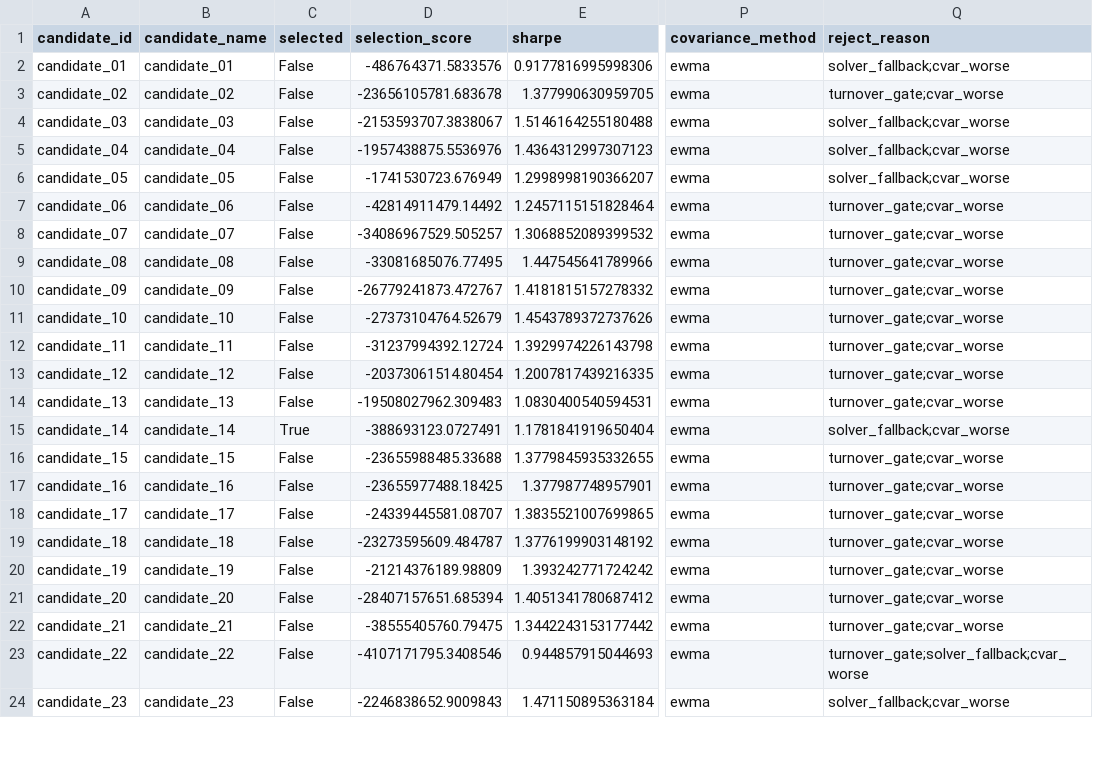
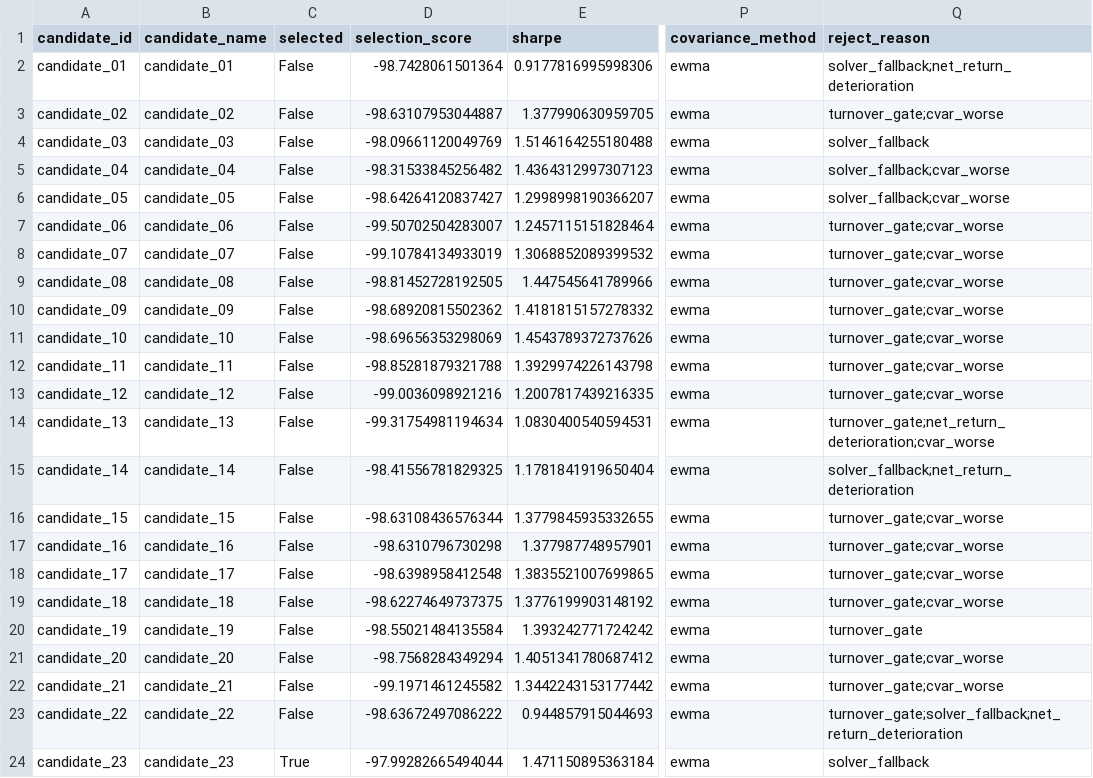
Before and after one commit to ericxuzhesheng/Relaxed-Risk-Parity-Research, a CSV file: results/tables/convex_adaptive_improvement_candidates.csv, drawn as a sheet; only a part is shown, gaps mark what is left out; the diff covers the shown part only; the diff names each change by its address in the sheet, - before the commit and + after, or states it on an @@ line.

```diff
--- a/results/tables/convex_adaptive_improvement_candidates.csv
+++ b/results/tables/convex_adaptive_improvement_candidates.csv
-D2 (selection_score): -486764371.5833576
+D2 (selection_score): -98.7428061501364
-Q2 (reject_reason): solver_fallback;cvar_worse
+Q2 (reject_reason): solver_fallback;net_return_deterioration
-D3 (selection_score): -23656105781.683678
+D3 (selection_score): -98.63107953044887
-D4 (selection_score): -2153593707.3838067
+D4 (selection_score): -98.09661120049769
-Q4 (reject_reason): solver_fallback;cvar_worse
+Q4 (reject_reason): solver_fallback
-D5 (selection_score): -1957438875.5536976
+D5 (selection_score): -98.31533845256482
-D6 (selection_score): -1741530723.676949
+D6 (selection_score): -98.64264120837427
-D7 (selection_score): -42814911479.14492
+D7 (selection_score): -99.50702504283007
-D8 (selection_score): -34086967529.505257
+D8 (selection_score): -99.10784134933019
-D9 (selection_score): -33081685076.77495
+D9 (selection_score): -98.81452728192505
-D10 (selection_score): -26779241873.472767
+D10 (selection_score): -98.68920815502362
-D11 (selection_score): -27373104764.52679
+D11 (selection_score): -98.69656353298069
-D12 (selection_score): -31237994392.12724
+D12 (selection_score): -98.85281879321788
-D13 (selection_score): -20373061514.80454
+D13 (selection_score): -99.0036098921216
-D14 (selection_score): -19508027962.309483
+D14 (selection_score): -99.31754981194634
-Q14 (reject_reason): turnover_gate;cvar_worse
+Q14 (reject_reason): turnover_gate;net_return_deterioration;cvar_worse
-C15 (selected): True
+C15 (selected): False
-D15 (selection_score): -388693123.0727491
+D15 (selection_score): -98.41556781829325
-Q15 (reject_reason): solver_fallback;cvar_worse
+Q15 (reject_reason): solver_fallback;net_return_deterioration
-D16 (selection_score): -23655988485.33688
+D16 (selection_score): -98.63108436576344
-D17 (selection_score): -23655977488.18425
+D17 (selection_score): -98.6310796730298
-D18 (selection_score): -24339445581.08707
+D18 (selection_score): -98.6398958412548
-D19 (selection_score): -23273595609.484787
+D19 (selection_score): -98.62274649737375
-D20 (selection_score): -21214376189.98809
+D20 (selection_score): -98.55021484135584
-Q20 (reject_reason): turnover_gate;cvar_worse
+Q20 (reject_reason): turnover_gate
-D21 (selection_score): -28407157651.685394
+D21 (selection_score): -98.7568284349294
-D22 (selection_score): -38555405760.79475
+D22 (selection_score): -99.1971461245582
-D23 (selection_score): -4107171795.3408546
+D23 (selection_score): -98.63672497086222
-Q23 (reject_reason): turnover_gate;solver_fallback;cvar_worse
+Q23 (reject_reason): turnover_gate;solver_fallback;net_return_deterioration
-C24 (selected): False
+C24 (selected): True
-D24 (selection_score): -2246838652.9009843
+D24 (selection_score): -97.99282665494044
-Q24 (reject_reason): solver_fallback;cvar_worse
+Q24 (reject_reason): solver_fallback
```
Also changed, not shown: 21 edited cells elsewhere in this file, results/tables/convex_adaptive_ablation.csv, results/tables/convex_adaptive_performance_summary.csv, 17 other files.
